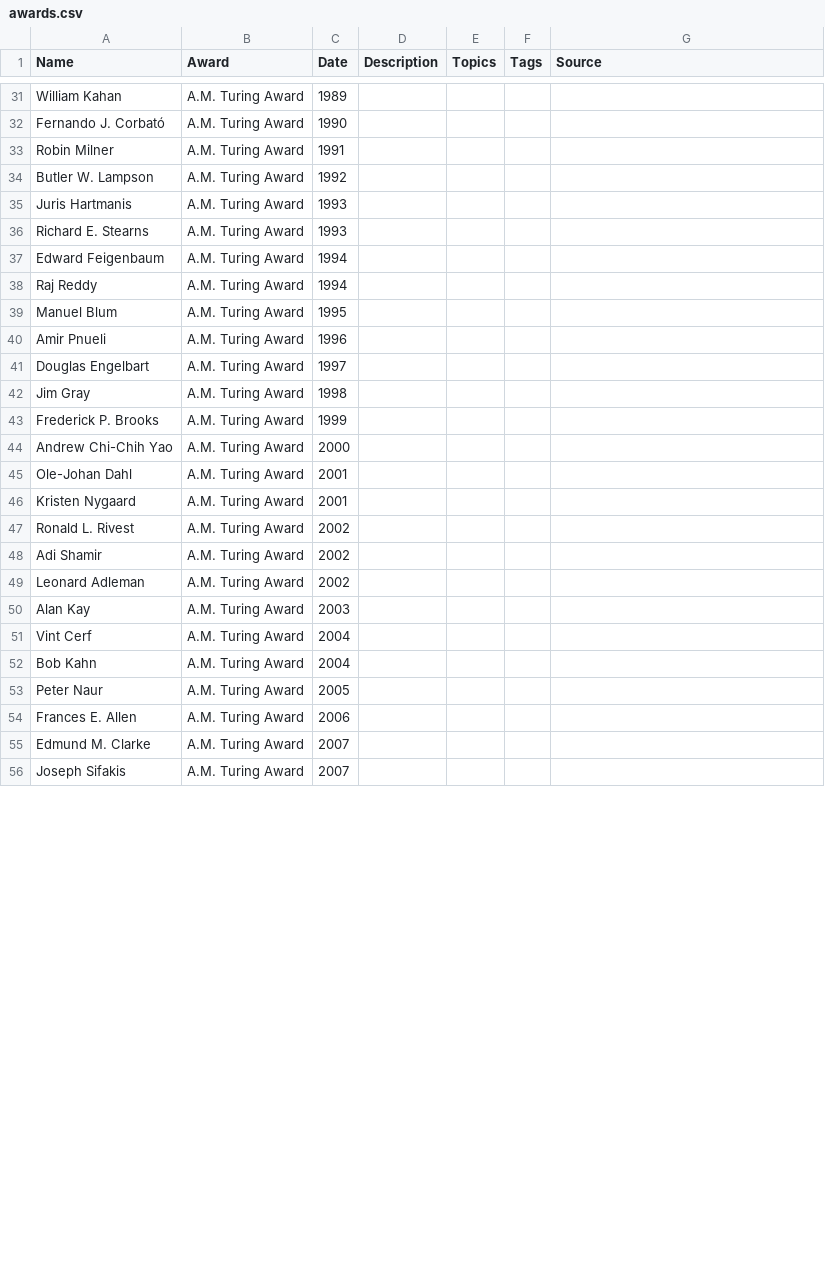
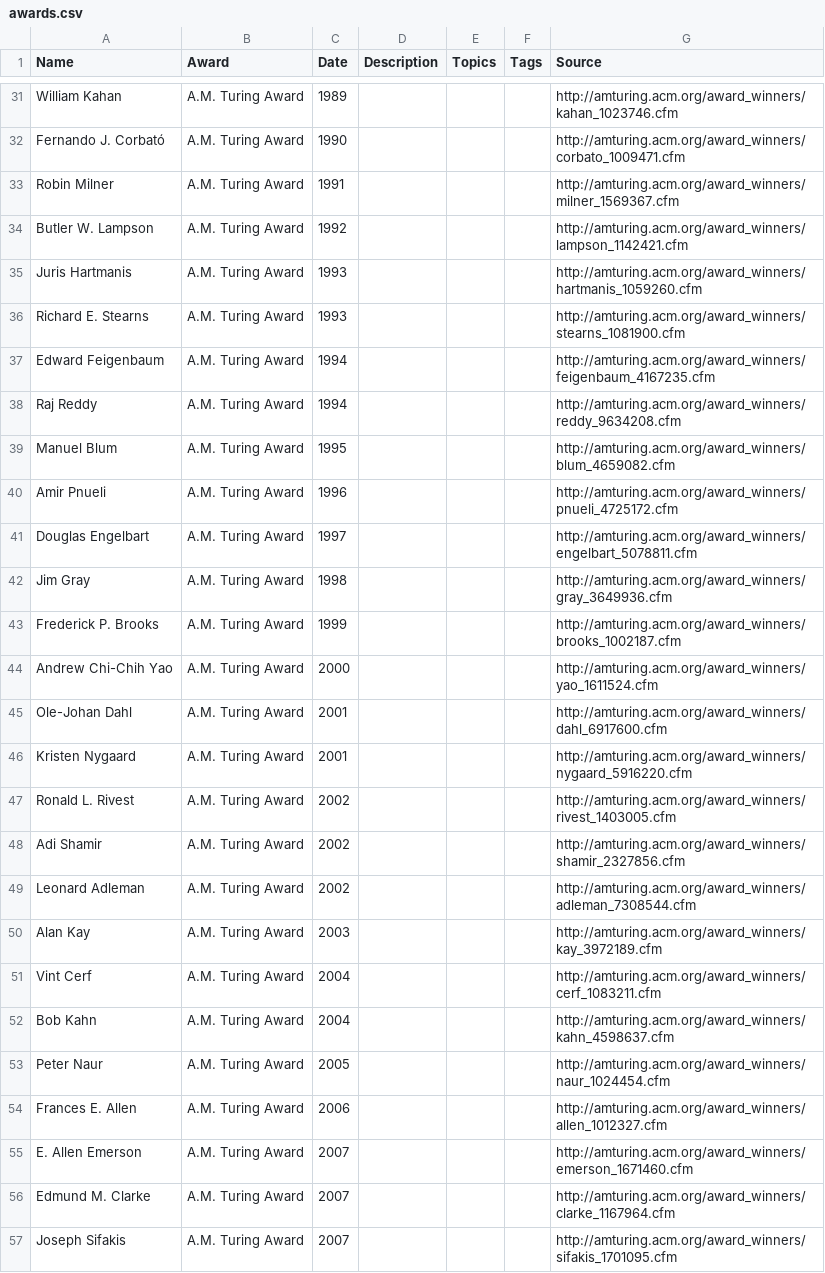
Before and after one commit to buntine/pioneers, a CSV file: data/csv/awards.csv, drawn as a sheet; only a part is shown, gaps mark what is left out; the diff covers the shown part only.

Commit message:
Source for each turing award

```diff
--- a/data/csv/awards.csv
+++ b/data/csv/awards.csv
@@ -31,26 +31,27 @@ Name, Award, Date, Description, Topics, Tags, Source
-"William Kahan","A.M. Turing Award","1989",,,,,
-"Fernando J. Corbató","A.M. Turing Award","1990",,,,,
-"Robin Milner","A.M. Turing Award","1991",,,,,
-"Butler W. Lampson","A.M. Turing Award","1992",,,,,
-"Juris Hartmanis","A.M. Turing Award","1993",,,,,
-"Richard E. Stearns","A.M. Turing Award","1993",,,,,
-"Edward Feigenbaum","A.M. Turing Award","1994",,,,,
-"Raj Reddy","A.M. Turing Award","1994",,,,,
-"Manuel Blum","A.M. Turing Award","1995",,,,,
-"Amir Pnueli","A.M. Turing Award","1996",,,,,
-"Douglas Engelbart","A.M. Turing Award","1997",,,,,
-"Jim Gray","A.M. Turing Award","1998",,,,,
-"Frederick P. Brooks","A.M. Turing Award","1999",,,,,
-"Andrew Chi-Chih Yao","A.M. Turing Award","2000",,,,,
-"Ole-Johan Dahl","A.M. Turing Award","2001",,,,,
-"Kristen Nygaard","A.M. Turing Award","2001",,,,,
-"Ronald L. Rivest","A.M. Turing Award","2002",,,,,
-"Adi Shamir","A.M. Turing Award","2002",,,,,
-"Leonard Adleman","A.M. Turing Award","2002",,,,,
-"Alan Kay","A.M. Turing Award","2003",,,,,
-"Vint Cerf","A.M. Turing Award","2004",,,,,
-"Bob Kahn","A.M. Turing Award","2004",,,,,
-"Peter Naur","A.M. Turing Award","2005",,,,,
-"Frances E. Allen","A.M. Turing Award","2006",,,,,
-"Edmund M. Clarke","A.M. Turing Award","2007",,,,,
-"Joseph Sifakis","A.M. Turing Award","2007",,,,,
+"William Kahan","A.M. Turing Award","1989",,,,"http://amturing.acm.org/award_winners/kahan_1023746.cfm"
+"Fernando J. Corbató","A.M. Turing Award","1990",,,,"http://amturing.acm.org/award_winners/corbato_1009471.cfm"
+"Robin Milner","A.M. Turing Award","1991",,,,"http://amturing.acm.org/award_winners/milner_1569367.cfm"
+"Butler W. Lampson","A.M. Turing Award","1992",,,,"http://amturing.acm.org/award_winners/lampson_1142421.cfm"
+"Juris Hartmanis","A.M. Turing Award","1993",,,,"http://amturing.acm.org/award_winners/hartmanis_1059260.cfm"
+"Richard E. Stearns","A.M. Turing Award","1993",,,,"http://amturing.acm.org/award_winners/stearns_1081900.cfm"
+"Edward Feigenbaum","A.M. Turing Award","1994",,,,"http://amturing.acm.org/award_winners/feigenbaum_4167235.cfm"
+"Raj Reddy","A.M. Turing Award","1994",,,,"http://amturing.acm.org/award_winners/reddy_9634208.cfm"
+"Manuel Blum","A.M. Turing Award","1995",,,,"http://amturing.acm.org/award_winners/blum_4659082.cfm"
+"Amir Pnueli","A.M. Turing Award","1996",,,,"http://amturing.acm.org/award_winners/pnueli_4725172.cfm"
+"Douglas Engelbart","A.M. Turing Award","1997",,,,"http://amturing.acm.org/award_winners/engelbart_5078811.cfm"
+"Jim Gray","A.M. Turing Award","1998",,,,"http://amturing.acm.org/award_winners/gray_3649936.cfm"
+"Frederick P. Brooks","A.M. Turing Award","1999",,,,"http://amturing.acm.org/award_winners/brooks_1002187.cfm"
+"Andrew Chi-Chih Yao","A.M. Turing Award","2000",,,,"http://amturing.acm.org/award_winners/yao_1611524.cfm"
+"Ole-Johan Dahl","A.M. Turing Award","2001",,,,"http://amturing.acm.org/award_winners/dahl_6917600.cfm"
+"Kristen Nygaard","A.M. Turing Award","2001",,,,"http://amturing.acm.org/award_winners/nygaard_5916220.cfm"
+"Ronald L. Rivest","A.M. Turing Award","2002",,,,"http://amturing.acm.org/award_winners/rivest_1403005.cfm"
+"Adi Shamir","A.M. Turing Award","2002",,,,"http://amturing.acm.org/award_winners/shamir_2327856.cfm"
+"Leonard Adleman","A.M. Turing Award","2002",,,,"http://amturing.acm.org/award_winners/adleman_7308544.cfm"
+"Alan Kay","A.M. Turing Award","2003",,,,"http://amturing.acm.org/award_winners/kay_3972189.cfm"
+"Vint Cerf","A.M. Turing Award","2004",,,,"http://amturing.acm.org/award_winners/cerf_1083211.cfm"
+"Bob Kahn","A.M. Turing Award","2004",,,,"http://amturing.acm.org/award_winners/kahn_4598637.cfm"
+"Peter Naur","A.M. Turing Award","2005",,,,"http://amturing.acm.org/award_winners/naur_1024454.cfm"
+"Frances E. Allen","A.M. Turing Award","2006",,,,"http://amturing.acm.org/award_winners/allen_1012327.cfm"
+"E. Allen Emerson","A.M. Turing Award","2007",,,,"http://amturing.acm.org/award_winners/emerson_1671460.cfm"
+"Edmund M. Clarke","A.M. Turing Award","2007",,,,"http://amturing.acm.org/award_winners/clarke_1167964.cfm"
+"Joseph Sifakis","A.M. Turing Award","2007",,,,"http://amturing.acm.org/award_winners/sifakis_1701095.cfm"
```
Also changed, not shown: 37 edited cells elsewhere in this file.
